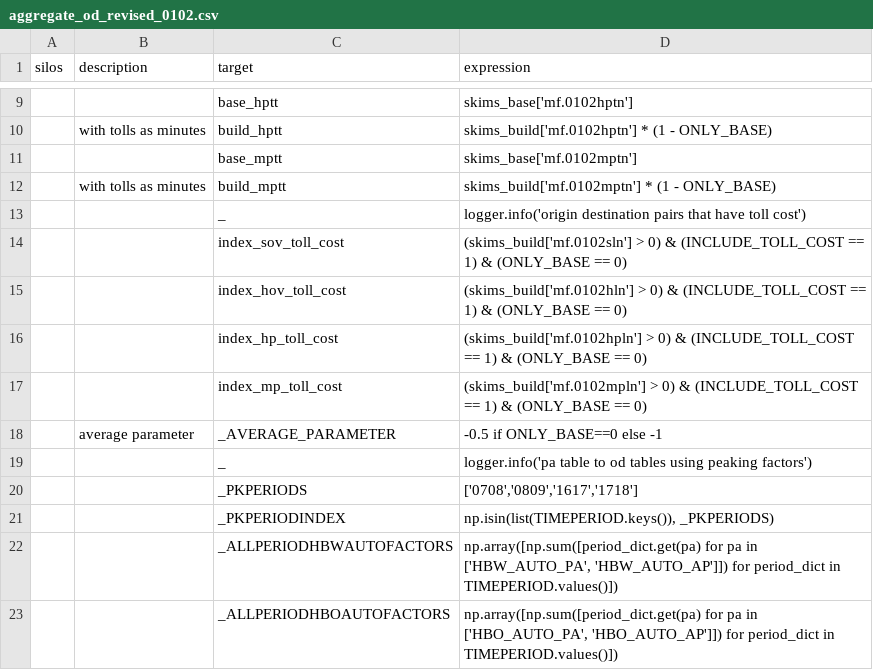
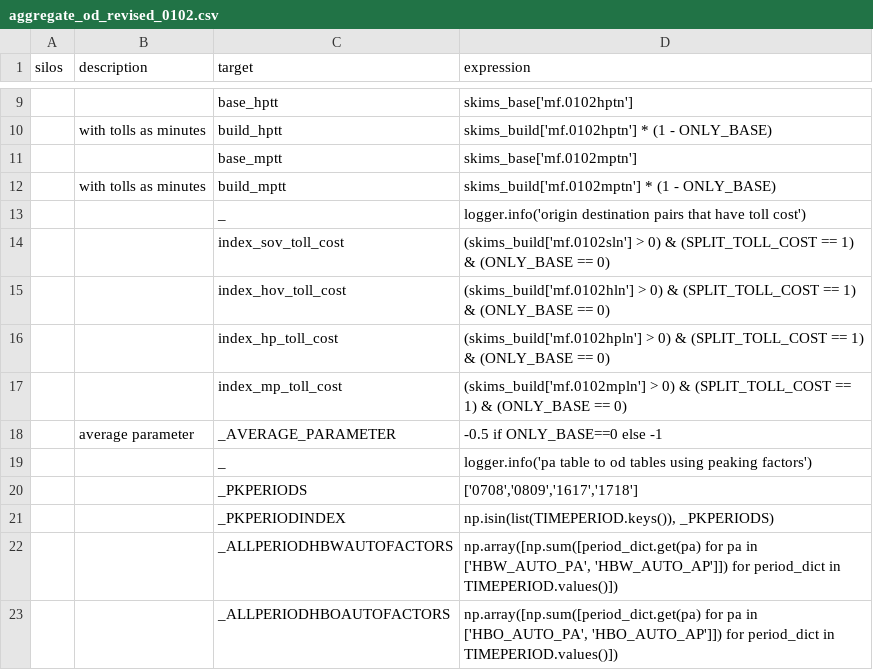
Before and after one commit to MetroModelingServices/metro_mce, a CSV file: bc_setup/configs/aggregate_od_revised_0102.csv, drawn as a sheet; only a part is shown, gaps mark what is left out; the diff names each change by its address in the sheet, - before the commit and + after, or states it on an @@ line.

Commit message:
Updated the od related files in the configs folder

```diff
--- a/bc_setup/configs/aggregate_od_revised_0102.csv
+++ b/bc_setup/configs/aggregate_od_revised_0102.csv
-D14 (expression): …0) & (INCLUDE_TOLL_COST == 1)…
+D14 (expression): …0) & (SPLIT_TOLL_COST == 1)…
-D15 (expression): …0) & (INCLUDE_TOLL_COST == 1)…
+D15 (expression): …0) & (SPLIT_TOLL_COST == 1)…
-D16 (expression): …0) & (INCLUDE_TOLL_COST == 1)…
+D16 (expression): …0) & (SPLIT_TOLL_COST == 1)…
-D17 (expression): …0) & (INCLUDE_TOLL_COST == 1)…
+D17 (expression): …0) & (SPLIT_TOLL_COST == 1)…
```
Also changed, not shown: bc_setup/configs/aggregate_od_revised_0203.csv, bc_setup/configs/aggregate_od_revised_0506.csv, 7 other files.
